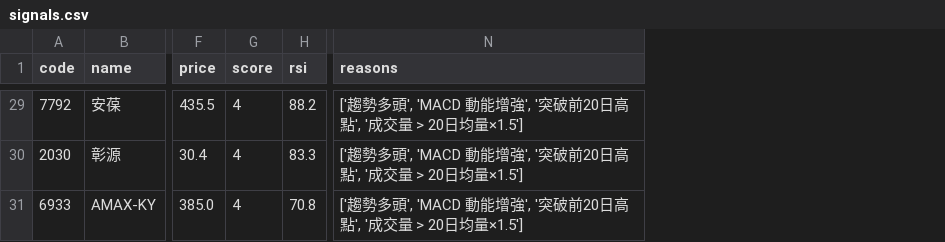
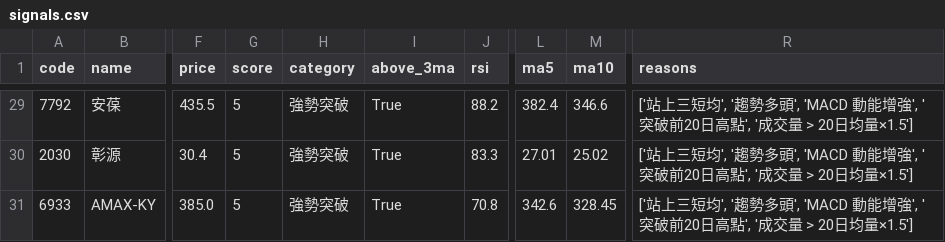
Before and after one commit to orient78/taiwan-stock-scanner, a CSV file: data/signals.csv, drawn as a sheet; only a part is shown, gaps mark what is left out; addresses are those after the commit; the diff covers the shown part only; the diff names each change by its address in the sheet, - before the commit and + after, or states it on an @@ line.

```diff
--- a/data/signals.csv
+++ b/data/signals.csv
+column H (category), rows 29-31: all 強勢突破
+column I (above_3ma), rows 29-31: all True
+column L (ma5), rows 29-31: 382.4 | 27.01 | 342.6
+column M (ma10), rows 29-31: 346.6 | 25.02 | 328.45
-G29:G31 (score): 4
+G29:G31 (score): 5
-R29:R31 (reasons): ['趨勢多頭…
+R29:R31 (reasons): ['站上三短均', '趨勢多頭…
```
Also changed, not shown: 54 edited cells elsewhere in this file, 1 other file.
